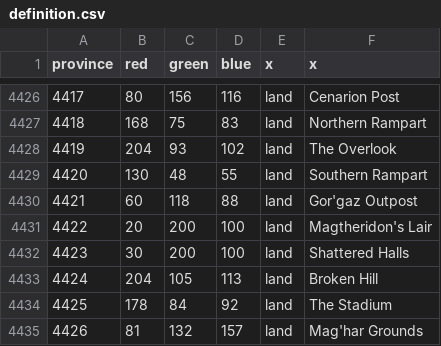
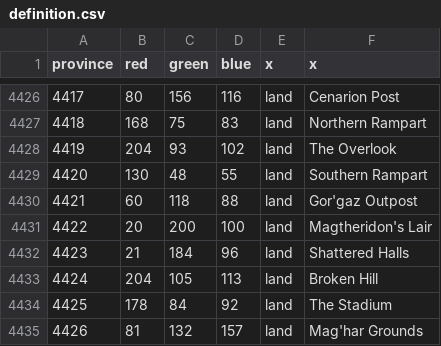
Before and after one commit to dogabeey/WWU, a CSV file: map/definition.csv, drawn as a sheet; only a part is shown, gaps mark what is left out.

```diff
--- a/map/definition.csv
+++ b/map/definition.csv
@@ -4431,3 +4431,3 @@ province;red;green;blue;x;x
 4422;20;200;100;land;Magtheridon's Lair
-4423;30;200;100;land;Shattered Halls
+4423;21;184;96;land;Shattered Halls
 4424;204;105;113;land;Broken Hill
```
Also changed, not shown: 24 other files.
